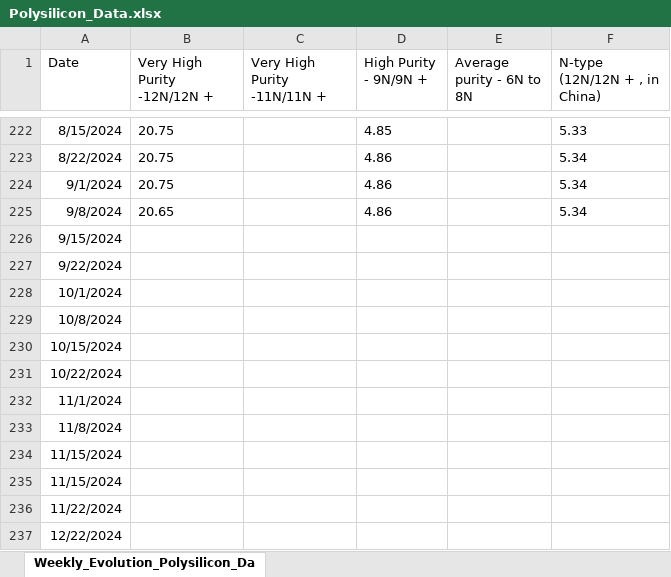
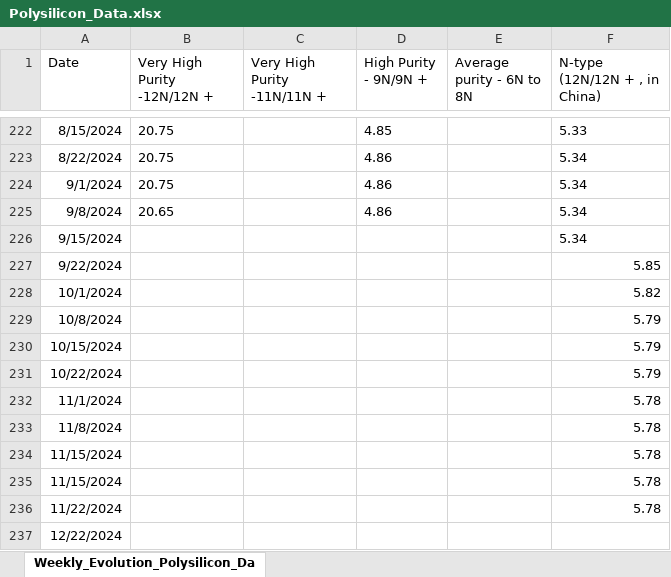
Before and after one commit to BoutahirYassine/Anticipation-of-Raw-Material-Prices, an Excel workbook: DataBI/Polysilicon_Data.xlsx, sheet Weekly_Evolution_Polysilicon_Da, drawn as a sheet; only a part is shown, gaps mark what is left out; values as stored, in another font and other column widths than the file's, no borders; the diff names each change by its address in the sheet, - before the commit and + after, or states it on an @@ line.

```diff
--- a/DataBI/Polysilicon_Data.xlsx (sheet Weekly_Evolution_Polysilicon_Da)
+++ b/DataBI/Polysilicon_Data.xlsx (sheet Weekly_Evolution_Polysilicon_Da)
-F226 (N-type (12N/12N + , in China)): (empty)
+F226 (N-type (12N/12N + , in China)): 5.34
-F227 (N-type (12N/12N + , in China)): (empty)
+F227 (N-type (12N/12N + , in China)): 5.85
-F228 (N-type (12N/12N + , in China)): (empty)
+F228 (N-type (12N/12N + , in China)): 5.82
-F229:F231 (N-type (12N/12N + , in China)): (empty)
+F229:F231 (N-type (12N/12N + , in China)): 5.79
-F232:F236 (N-type (12N/12N + , in China)): (empty)
+F232:F236 (N-type (12N/12N + , in China)): 5.78
```
Also changed, not shown: DataBI/prix_matieres_output.xlsx, 4 other files.
